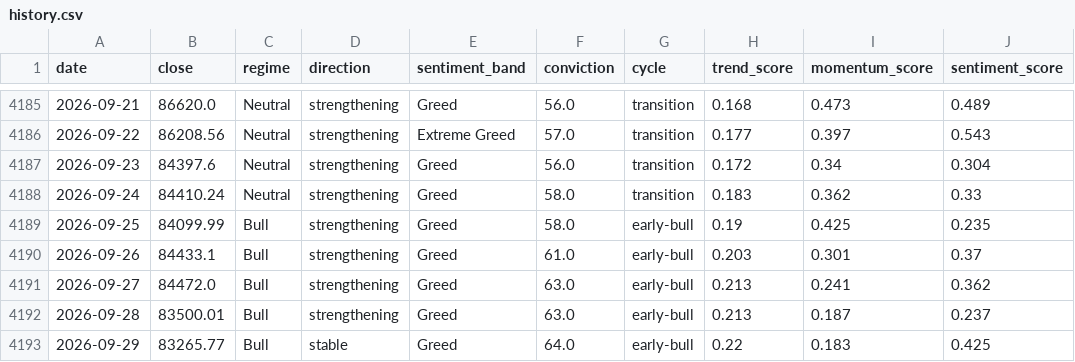
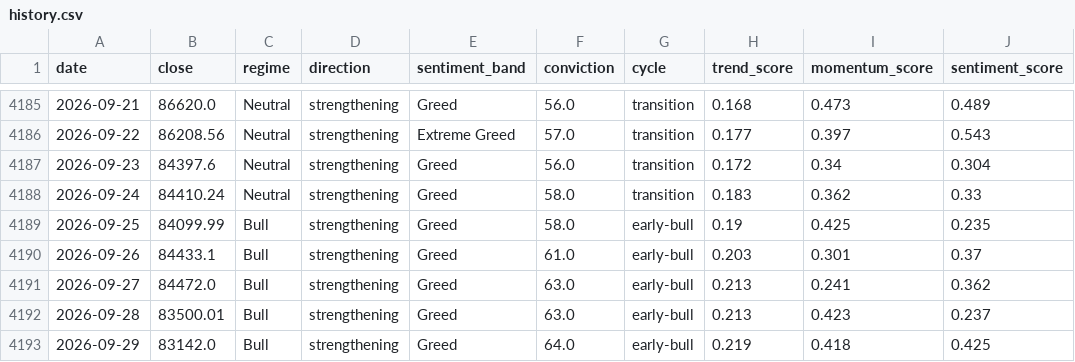
Before and after one commit to andrifa/crypto-market-state-dashboard, a CSV file: data/history.csv, drawn as a sheet; only a part is shown, gaps mark what is left out; the diff names each change by its address in the sheet, - before the commit and + after, or states it on an @@ line.

```diff
--- a/data/history.csv
+++ b/data/history.csv
-I4192 (momentum_score): 0.187
+I4192 (momentum_score): 0.423
-B4193 (close): 83265.77
+B4193 (close): 83142.0
-D4193 (direction): stable
+D4193 (direction): strengthening
-H4193 (trend_score): 0.22
+H4193 (trend_score): 0.219
-I4193 (momentum_score): 0.183
+I4193 (momentum_score): 0.418
```
Also changed, not shown: 1 other file.
